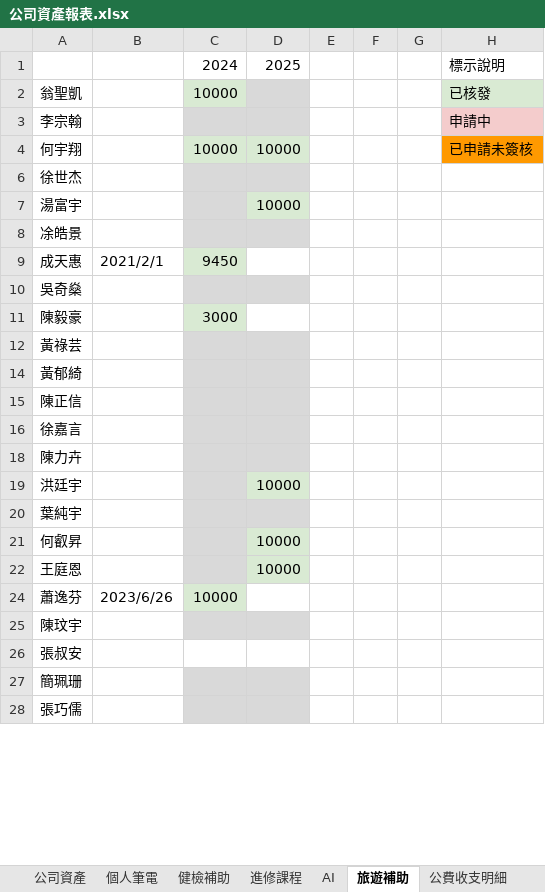
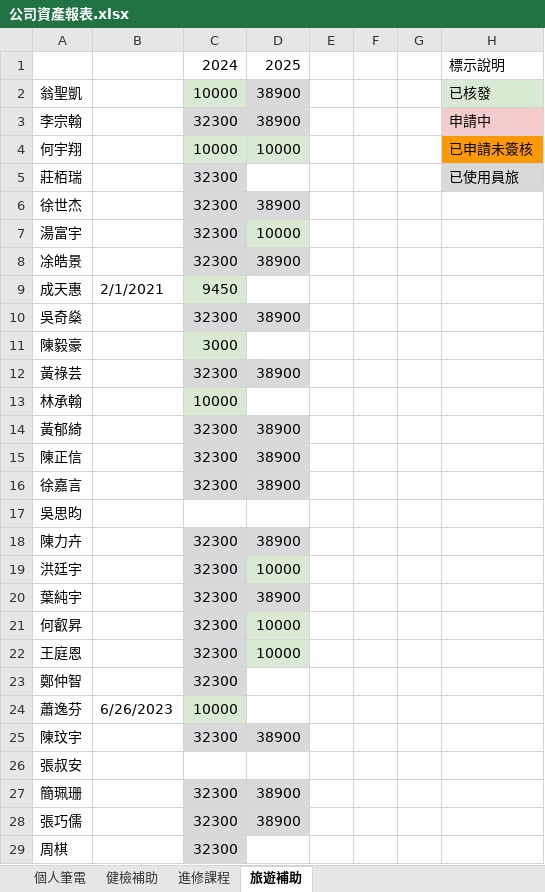
Before and after one commit to NOAHXDM/NGEip, an Excel workbook: docs/plans/001-subsidy-application/公司資產報表.xlsx, sheet 旅遊補助, drawn as a sheet; only a part is shown; values as stored, in another font and other column widths than the file's, no borders; charts and pictures not drawn; the diff covers the shown part only; the diff names each change by its address in the sheet, - before the commit and + after, or states it on an @@ line.

```diff
--- a/docs/plans/001-subsidy-application/公司資產報表.xlsx (sheet 旅遊補助)
+++ b/docs/plans/001-subsidy-application/公司資產報表.xlsx (sheet 旅遊補助)
-sheet tab: 公司資產
-sheet tab: AI
-sheet tab: 公費收支明細
-D2:D3: (empty)
+D2:D3: 38900
-C3: (empty)
+C3: 32300
+row 5: 莊栢瑞 |  | 32300 |  |  |  |  | 已使用員旅
-C6:C8: (empty)
+C6:C8: 32300
-D6: (empty)
+D6: 38900
-D8: (empty)
+D8: 38900
-B9: 2021/2/1
+B9: 2/1/2021
-C10: (empty)
+C10: 32300
-D10: (empty)
+D10: 38900
-C12: (empty)
+C12: 32300
-D12: (empty)
+D12: 38900
@@ row 13 unhidden: 林承翰 |  | 10000 @@
-C14:C16: (empty)
+C14:C16: 32300
-D14:D16: (empty)
+D14:D16: 38900
@@ row 17 unhidden: 吳思昀 @@
-C18:C22: (empty)
+C18:C22: 32300
-D18: (empty)
+D18: 38900
-D20: (empty)
+D20: 38900
+row 23: 鄭仲智 |  | 32300
-B24: 2023/6/26
+B24: 6/26/2023
-C25: (empty)
+C25: 32300
-D25: (empty)
+D25: 38900
-C27:C28: (empty)
+C27:C28: 32300
-D27:D28: (empty)
+D27:D28: 38900
+row 29: 周棋 |  | 32300
```
Also changed, not shown: 2 hidden or unhidden rows and 8 edited cells elsewhere in this sheet, sheet 進修課程, sheet 個人筆電, sheet 健檢補助, other sheet tabs, formulas that keep their value, hidden cells, charts or pictures, 23 other files.
